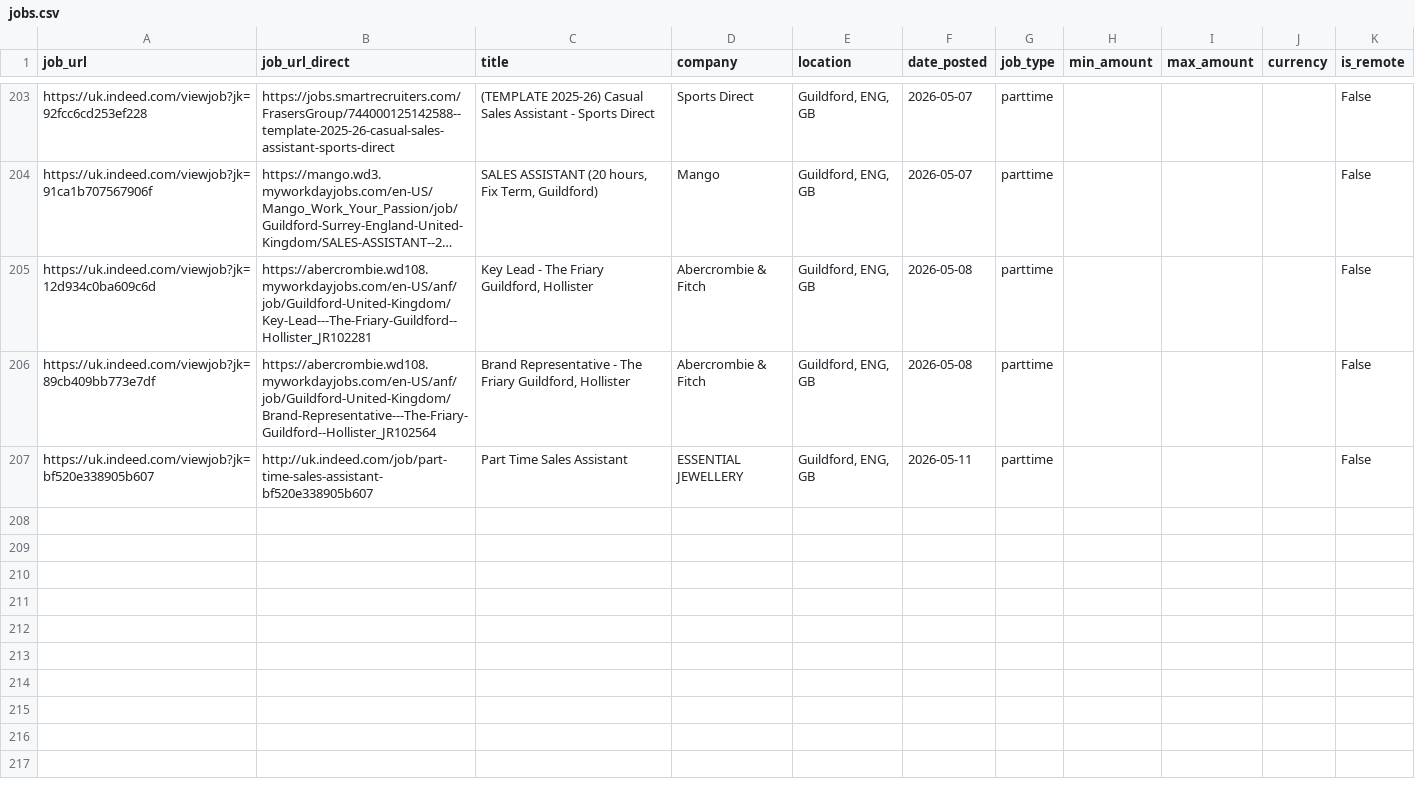
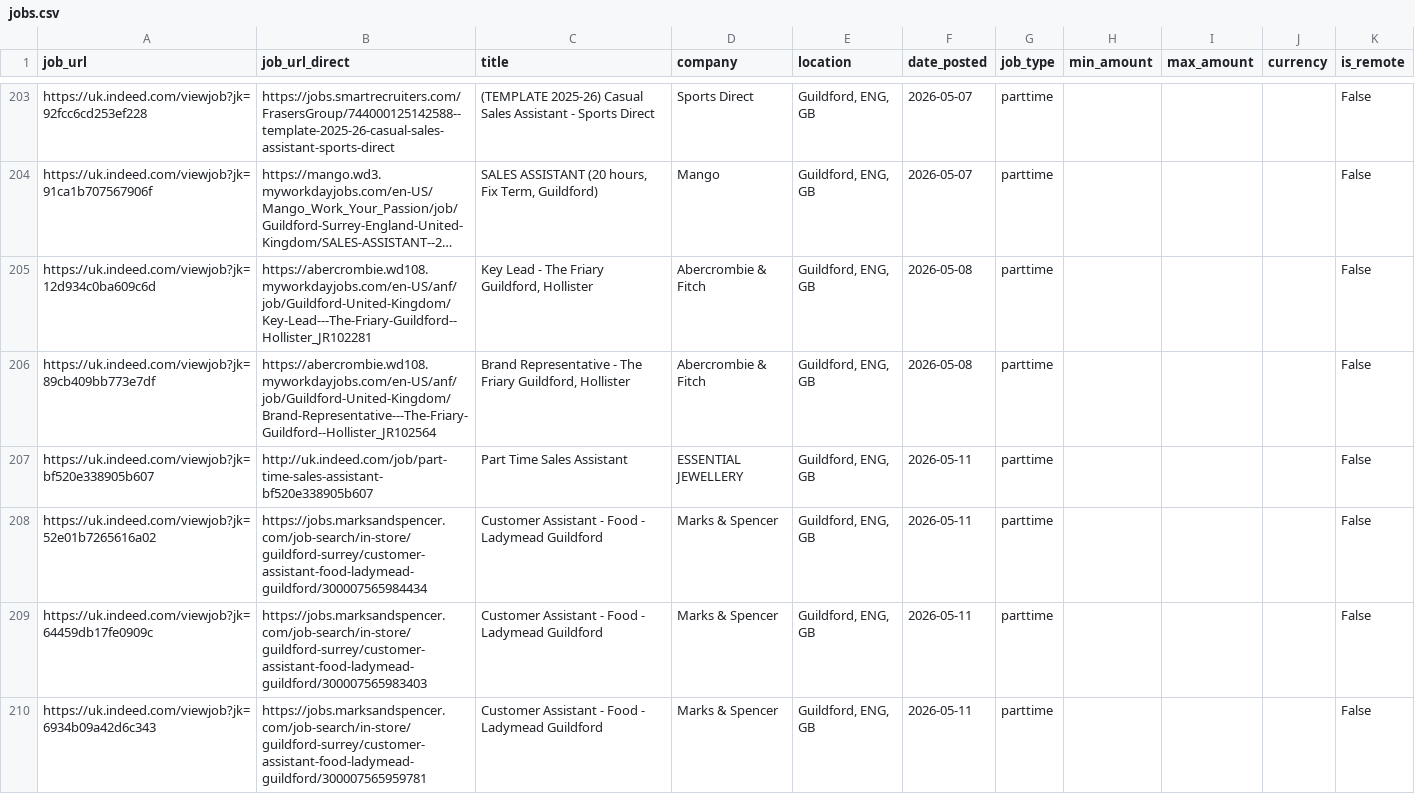
Before and after one commit to Boom123bam/job-scraper, a CSV file: jobs.csv, drawn as a sheet; only a part is shown, gaps mark what is left out; long unchanged cells end in …; the diff names each change by its address in the sheet, - before the commit and + after, or states it on an @@ line.

```diff
--- a/jobs.csv
+++ b/jobs.csv
+row 208: https://uk.indeed.com/viewjob?jk=52e01b7265616a02 | https://jobs.marksandspencer.com/job-search/in-store/guildford-surrey/customer-assistant-food-ladymead-guildford/300007565984434 | Customer Assistant - Food - Ladymead Guildford | Marks & Spencer | Guildford, ENG, GB | 2026-05-11 | parttime |  |  |  | False
+row 209: https://uk.indeed.com/viewjob?jk=64459db17fe0909c | https://jobs.marksandspencer.com/job-search/in-store/guildford-surrey/customer-assistant-food-ladymead-guildford/300007565983403 | Customer Assistant - Food - Ladymead Guildford | Marks & Spencer | Guildford, ENG, GB | 2026-05-11 | parttime |  |  |  | False
+row 210: https://uk.indeed.com/viewjob?jk=6934b09a42d6c343 | https://jobs.marksandspencer.com/job-search/in-store/guildford-surrey/customer-assistant-food-ladymead-guildford/300007565959781 | Customer Assistant - Food - Ladymead Guildford | Marks & Spencer | Guildford, ENG, GB | 2026-05-11 | parttime |  |  |  | False
```
